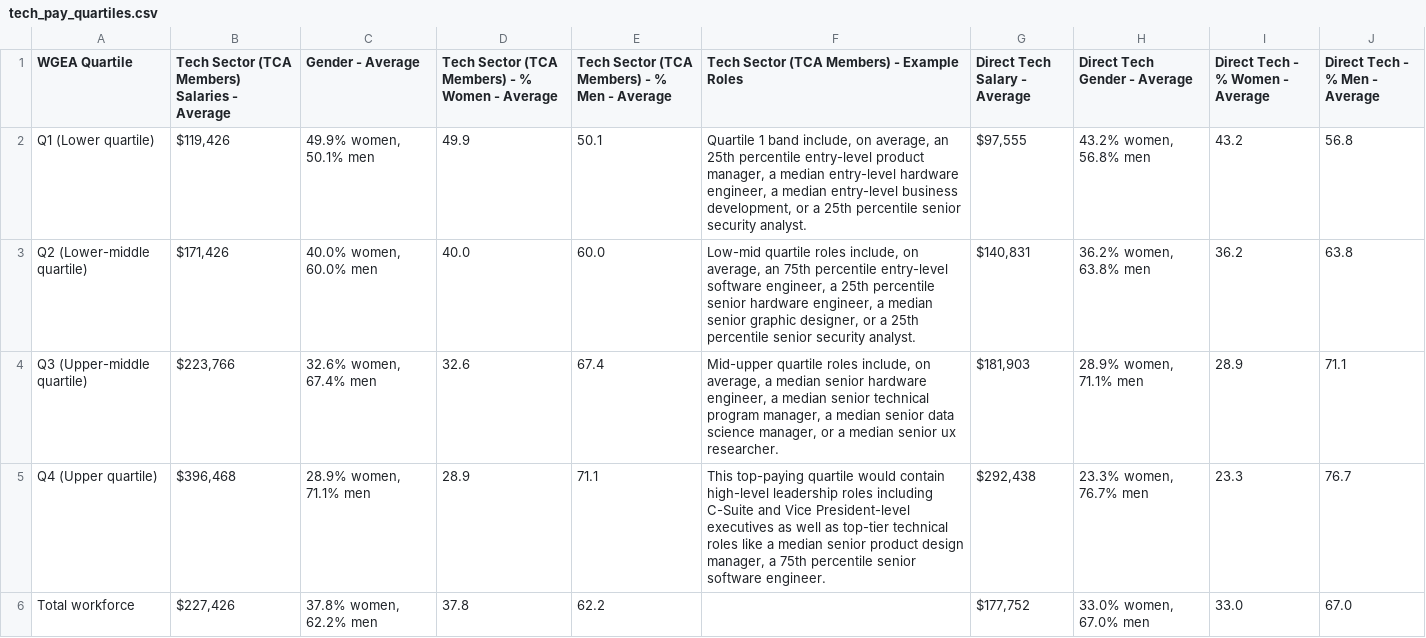
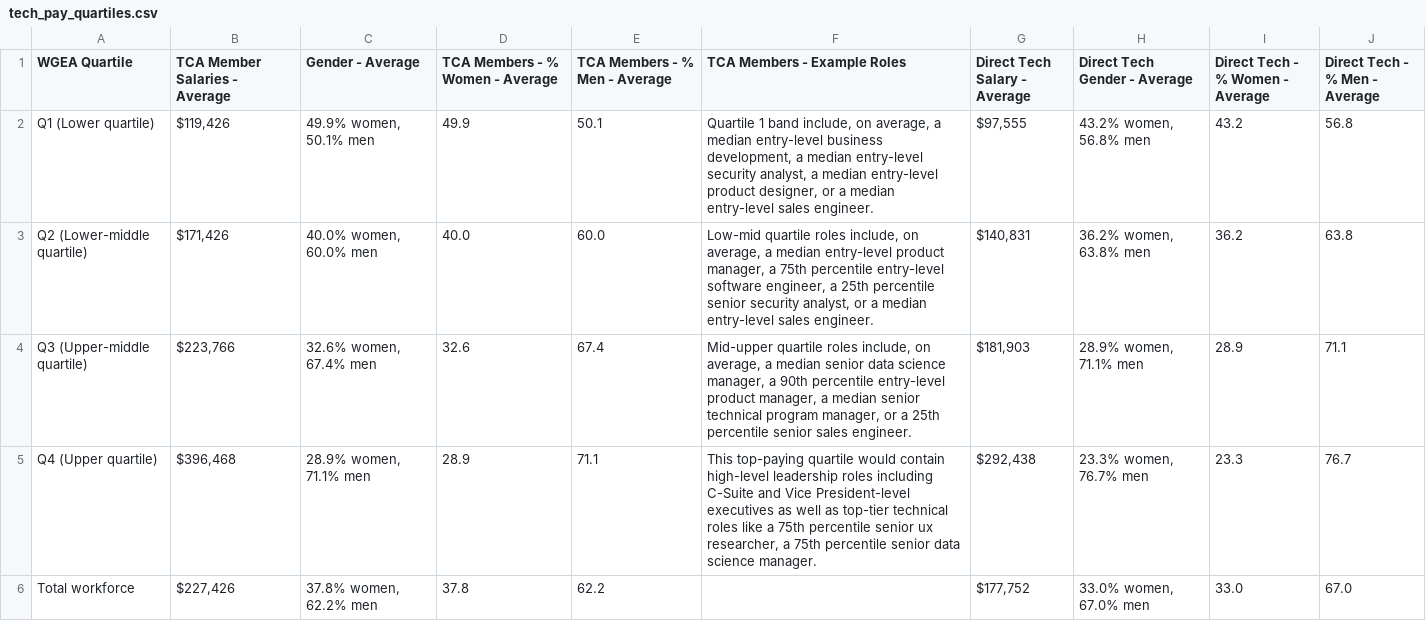
Before and after one commit to tca-research/tech_pulse, a CSV file: Data/output/dashboard/tech_pay_quartiles.csv, drawn as a sheet.

```diff
--- a/Data/output/dashboard/tech_pay_quartiles.csv
+++ b/Data/output/dashboard/tech_pay_quartiles.csv
@@ -1,6 +1,6 @@
-WGEA Quartile,Tech Sector (TCA Members) Salaries - Average,Gender - Average,Tech Sector (TCA Members) - % Women - Average,Tech Sector (TCA Members) - % Men - Average,Tech Sector (TCA Members) - Example Roles,Direct Tech Salary - Average,Direct Tech Gender - Average,Direct Tech - % Women - Average,Direct Tech - % Men - Average
-Q1 (Lower quartile),"$119,426","49.9% women, 50.1% men",49.9,50.1,"Quartile 1 band include, on average, an  25th percentile entry-level product manager, a median entry-level hardware engineer, a median entry-level business development, or a 25th percentile senior security analyst.","$97,555","43.2% women, 56.8% men",43.2,56.8
-Q2 (Lower-middle quartile),"$171,426","40.0% women, 60.0% men",40.0,60.0,"Low-mid quartile roles include, on average, an 75th percentile entry-level software engineer, a 25th percentile senior hardware engineer, a median senior graphic designer, or a 25th percentile senior security analyst.","$140,831","36.2% women, 63.8% men",36.2,63.8
-Q3 (Upper-middle quartile),"$223,766","32.6% women, 67.4% men",32.6,67.4,"Mid-upper quartile roles include, on average, a median senior hardware engineer, a median senior technical program manager, a median senior data science manager, or a median senior ux researcher.","$181,903","28.9% women, 71.1% men",28.9,71.1
-Q4 (Upper quartile),"$396,468","28.9% women, 71.1% men",28.9,71.1,"This top-paying quartile would contain high-level leadership roles including C-Suite and Vice President-level executives as well as top-tier technical roles like a median senior product design manager, a 75th percentile senior software engineer.","$292,438","23.3% women, 76.7% men",23.3,76.7
+WGEA Quartile,TCA Member Salaries - Average,Gender - Average,TCA Members - % Women - Average,TCA Members - % Men - Average,TCA Members - Example Roles,Direct Tech Salary - Average,Direct Tech Gender - Average,Direct Tech - % Women - Average,Direct Tech - % Men - Average
+Q1 (Lower quartile),"$119,426","49.9% women, 50.1% men",49.9,50.1,"Quartile 1 band include, on average, a median entry-level business development, a median entry-level security analyst, a median entry-level product designer, or a median entry-level sales engineer.","$97,555","43.2% women, 56.8% men",43.2,56.8
+Q2 (Lower-middle quartile),"$171,426","40.0% women, 60.0% men",40.0,60.0,"Low-mid quartile roles include, on average, a median entry-level product manager, a 75th percentile entry-level software engineer, a 25th percentile senior security analyst, or a median entry-level sales engineer.","$140,831","36.2% women, 63.8% men",36.2,63.8
+Q3 (Upper-middle quartile),"$223,766","32.6% women, 67.4% men",32.6,67.4,"Mid-upper quartile roles include, on average, a median senior data science manager, a 90th percentile entry-level product manager, a median senior technical program manager, or a 25th percentile senior sales engineer.","$181,903","28.9% women, 71.1% men",28.9,71.1
+Q4 (Upper quartile),"$396,468","28.9% women, 71.1% men",28.9,71.1,"This top-paying quartile would contain high-level leadership roles including C-Suite and Vice President-level executives as well as top-tier technical roles like a 75th percentile senior ux researcher, a 75th percentile senior data science manager.","$292,438","23.3% women, 76.7% men",23.3,76.7
 Total workforce,"$227,426","37.8% women, 62.2% men",37.8,62.2,,"$177,752","33.0% women, 67.0% men",33.0,67.0
```
Also changed, not shown: Data/output/dashboard/global_skills_rankings.csv, Data/output/dashboard/mgmt_promotions_n.csv, 4 other files.
